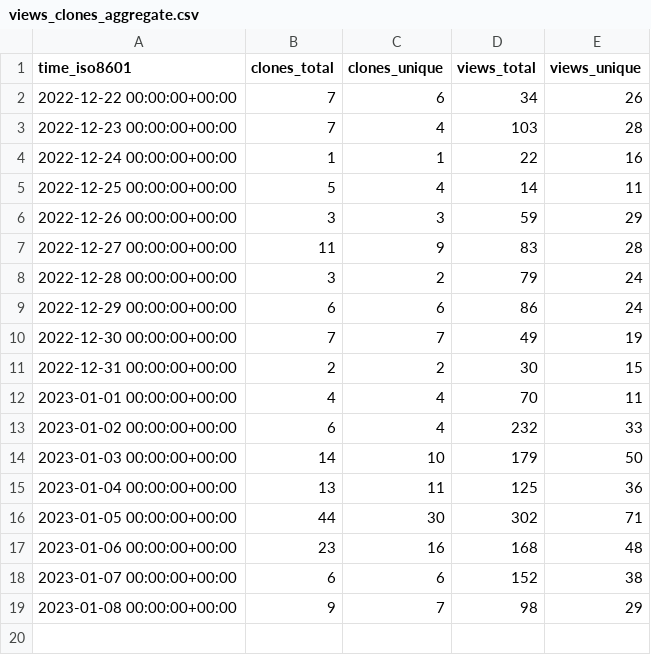
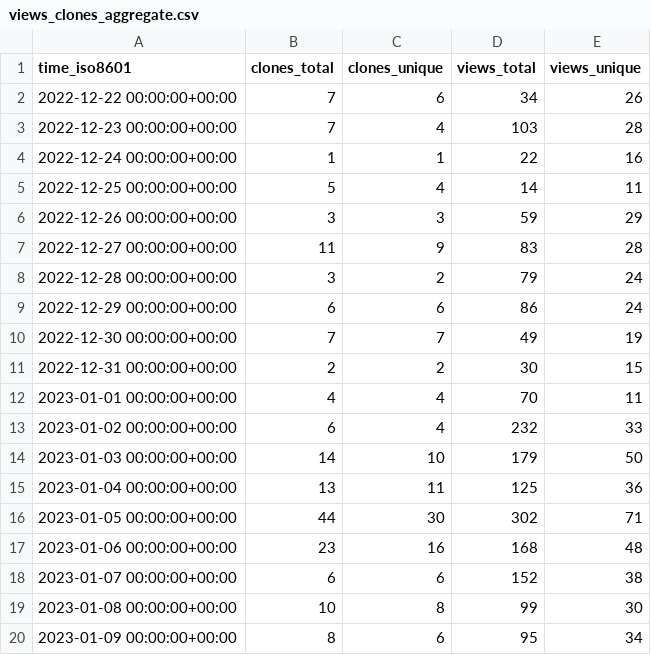
Before and after one commit to mrmacright/Megacity-Sample, a CSV file: Unity-Technologies/Megacity-Sample/ghrs-data/views_clones_aggregate.csv, drawn as a sheet.

```diff
--- a/Unity-Technologies/Megacity-Sample/ghrs-data/views_clones_aggregate.csv
+++ b/Unity-Technologies/Megacity-Sample/ghrs-data/views_clones_aggregate.csv
@@ -18,2 +18,3 @@ time_iso8601,clones_total,clones_unique,views_total,views_unique
 2023-01-07 00:00:00+00:00,6,6,152,38
-2023-01-08 00:00:00+00:00,9,7,98,29
+2023-01-08 00:00:00+00:00,10,8,99,30
+2023-01-09 00:00:00+00:00,8,6,95,34
```
Also changed, not shown: 1 other file.
